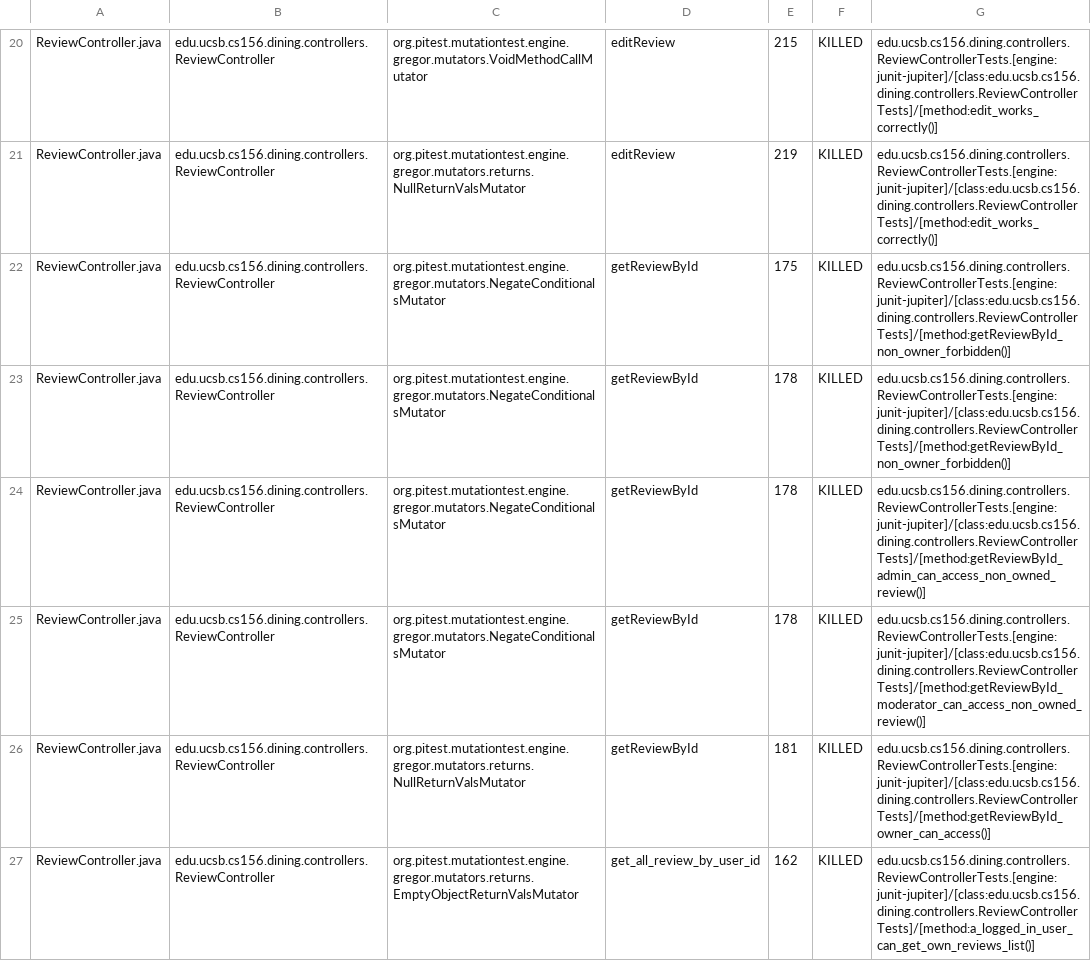
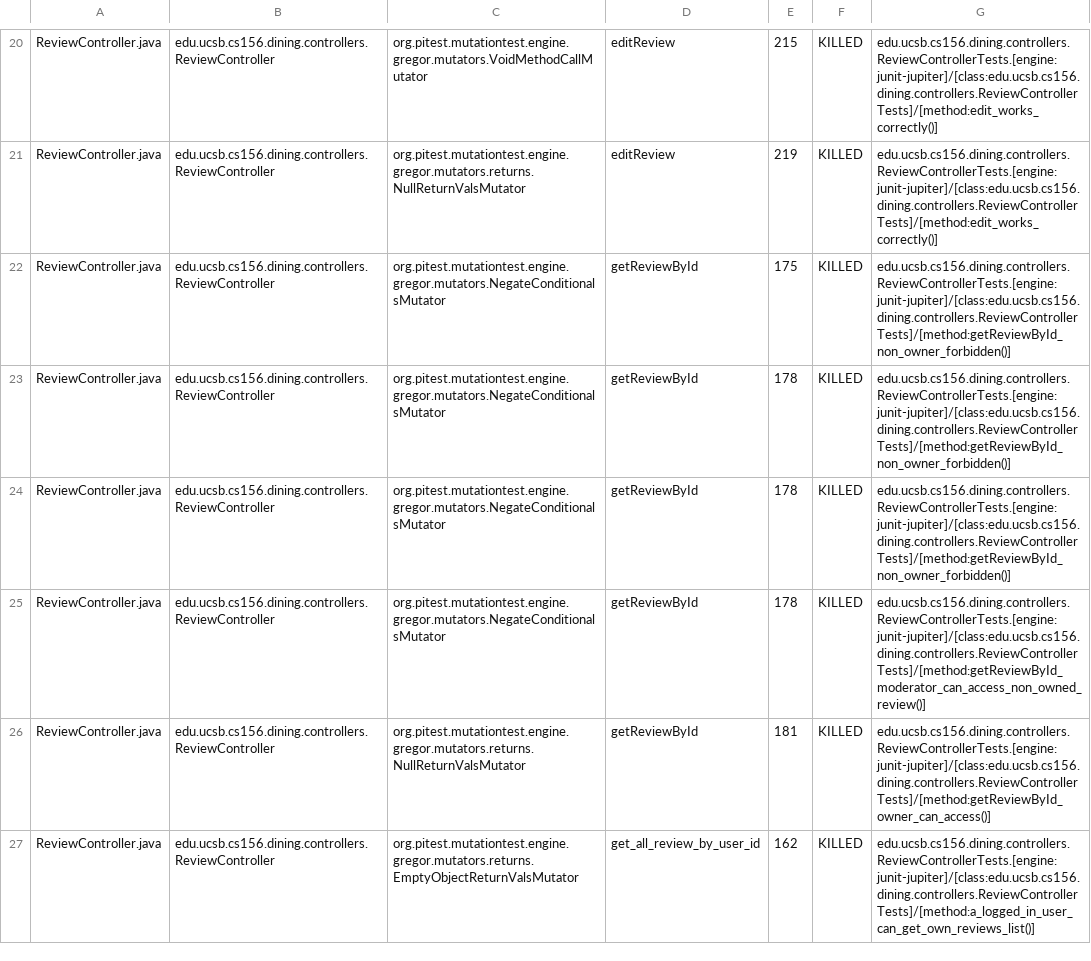
Before and after one commit to ucsb-cs156-f25/proj-dining-f25-07, a CSV file: prs/20/pitest/mutations.csv, drawn as a sheet; only a part is shown, gaps mark what is left out; the diff covers the shown part only.

Commit message:
Deploying to gh-pages from @ ucsb-cs156-f25/proj-dining-f25-07@31fe6e8100067af236596b9b74b6e9a746bce852 🚀

```diff
--- a/prs/20/pitest/mutations.csv
+++ b/prs/20/pitest/mutations.csv
@@ -23,3 +23,3 @@ ReviewController.java,edu.ucsb.cs156.dining.controllers.ReviewController,org.pit
 ReviewController.java,edu.ucsb.cs156.dining.controllers.ReviewController,org.pitest.mutationtest.engine.gregor.mutators.NegateConditionalsMutator,getReviewById,178,KILLED,edu.ucsb.cs156.dining.controllers.ReviewControllerTests.[engine:junit-jupiter]/[class:edu.ucsb.cs156.dining.controllers.ReviewControllerTests]/[method:getReviewById_non_owner_forbidden()]
-ReviewController.java,edu.ucsb.cs156.dining.controllers.ReviewController,org.pitest.mutationtest.engine.gregor.mutators.NegateConditionalsMutator,getReviewById,178,KILLED,edu.ucsb.cs156.dining.controllers.ReviewControllerTests.[engine:junit-jupiter]/[class:edu.ucsb.cs156.dining.controllers.ReviewControllerTests]/[method:getReviewById_admin_can_access_non_owned_review()]
+ReviewController.java,edu.ucsb.cs156.dining.controllers.ReviewController,org.pitest.mutationtest.engine.gregor.mutators.NegateConditionalsMutator,getReviewById,178,KILLED,edu.ucsb.cs156.dining.controllers.ReviewControllerTests.[engine:junit-jupiter]/[class:edu.ucsb.cs156.dining.controllers.ReviewControllerTests]/[method:getReviewById_non_owner_forbidden()]
 ReviewController.java,edu.ucsb.cs156.dining.controllers.ReviewController,org.pitest.mutationtest.engine.gregor.mutators.NegateConditionalsMutator,getReviewById,178,KILLED,edu.ucsb.cs156.dining.controllers.ReviewControllerTests.[engine:junit-jupiter]/[class:edu.ucsb.cs156.dining.controllers.ReviewControllerTests]/[method:getReviewById_moderator_can_access_non_owned_review()]
```
Also changed, not shown: 18 edited cells elsewhere in this file, 17 other files.
